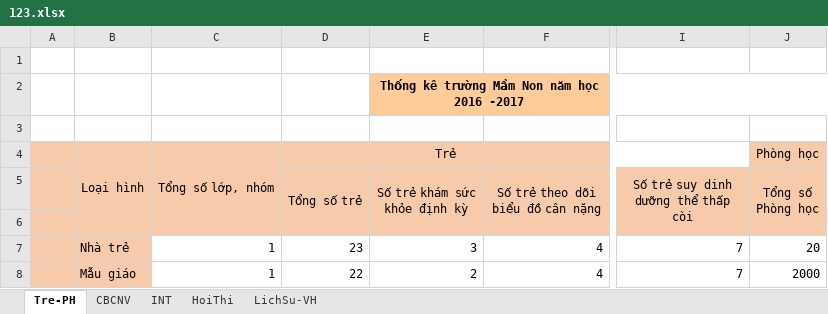
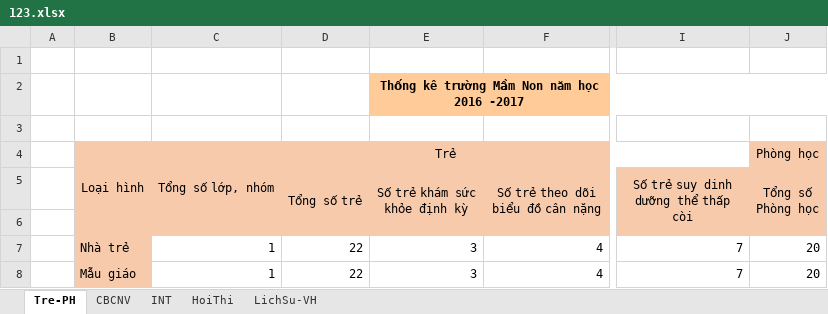
Before and after one commit to nqhoag/report, an Excel workbook: webroot/uploads/123.xlsx, sheet Tre-PH, drawn as a sheet; only a part is shown, gaps mark what is left out; values as stored, in another font and other column widths than the file's, no borders; charts and pictures not drawn; the diff names each change by its address in the sheet, - before the commit and + after, or states it on an @@ line.

```diff
--- a/webroot/uploads/123.xlsx (sheet Tre-PH)
+++ b/webroot/uploads/123.xlsx (sheet Tre-PH)
-A4:A8 fill: #F7CAAC
+A4:A8 fill: none
-D7 (Tổng số trẻ): 23
+D7 (Tổng số trẻ): 22
-E8 (Số trẻ khám sức khỏe định kỳ): 2
+E8 (Số trẻ khám sức khỏe định kỳ): 3
-J8 (Tổng số Phòng học): 2000
+J8 (Tổng số Phòng học): 20
```
Also changed, not shown: sheet LichSu-VH, sheet HoiThi, sheet CBCNV, charts or pictures, 30 other files.
